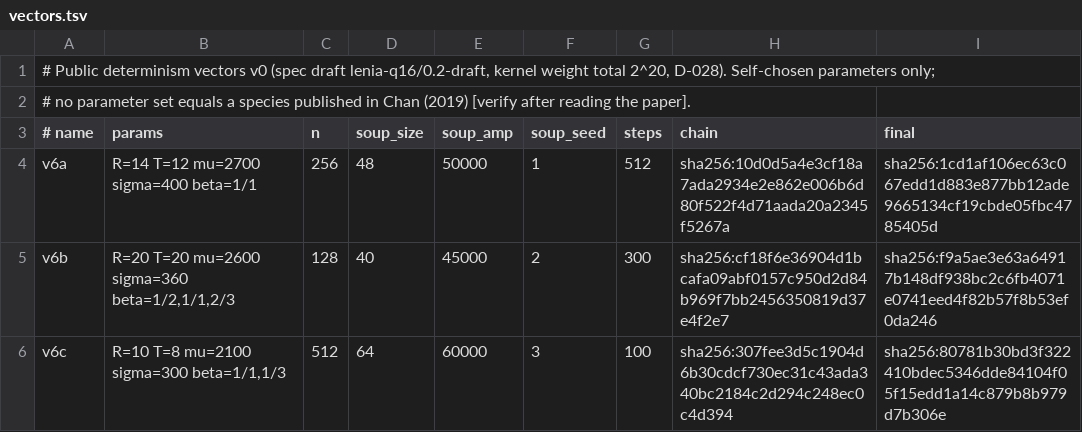
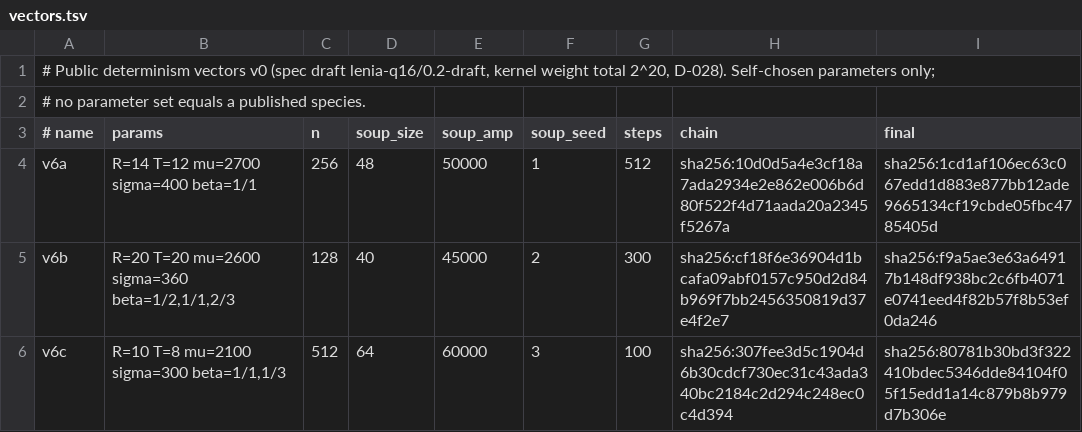
Before and after one commit to gauss1314/lenia-q16-ref, a TSV file: vectors/v0/vectors.tsv, drawn as a sheet.

```diff
--- a/vectors/v0/vectors.tsv
+++ b/vectors/v0/vectors.tsv
@@ -1,3 +1,3 @@
 # Public determinism vectors v0 (spec draft lenia-q16/0.2-draft, kernel weight total 2^20, D-028). Self-chosen parameters only;
-# no parameter set equals a species published in Chan (2019) [verify after reading the paper].
+# no parameter set equals a published species.
 # name	params	n	soup_size	soup_amp	soup_seed	steps	chain	final
```
Also changed, not shown: 8 other files.
